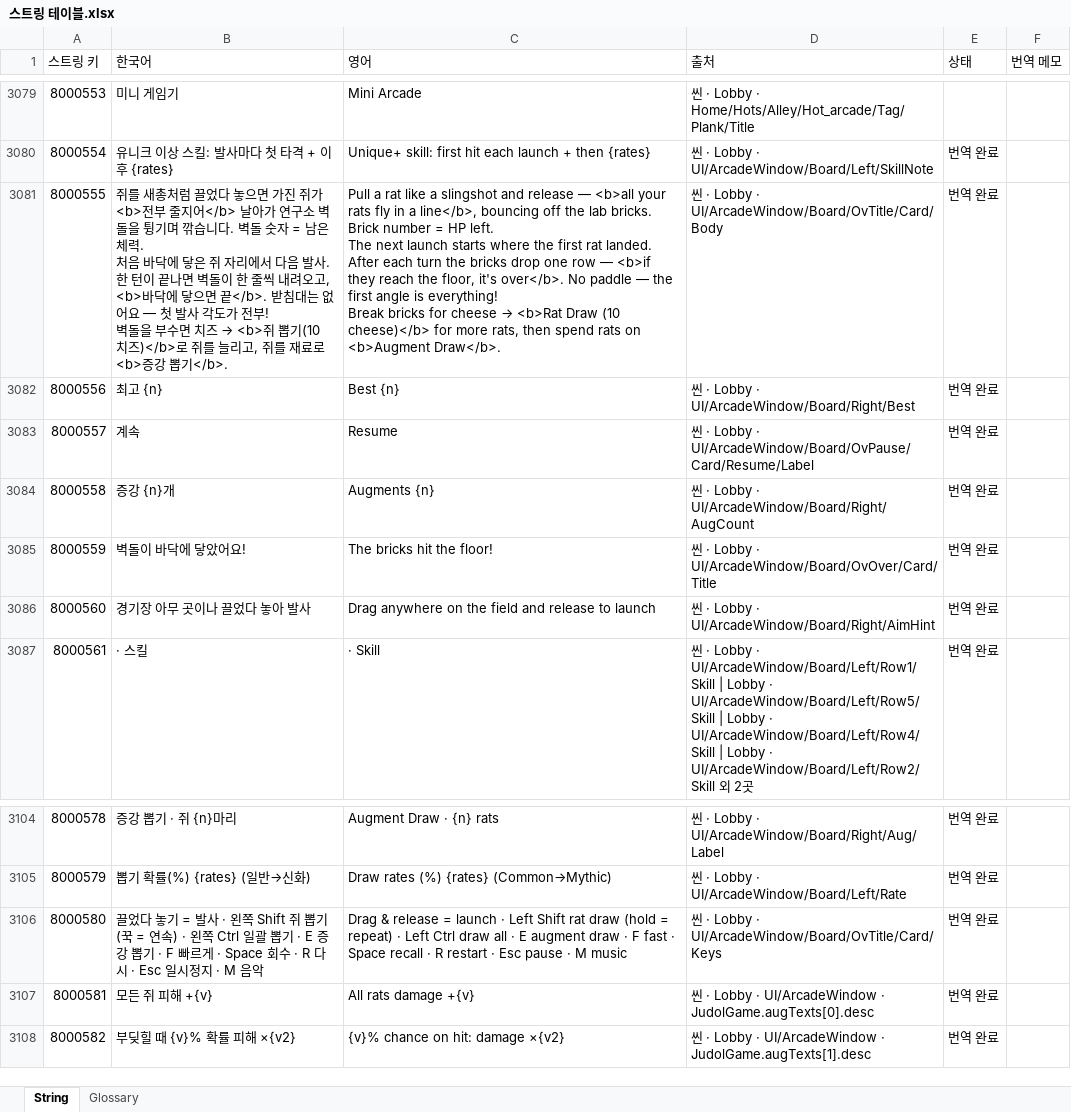
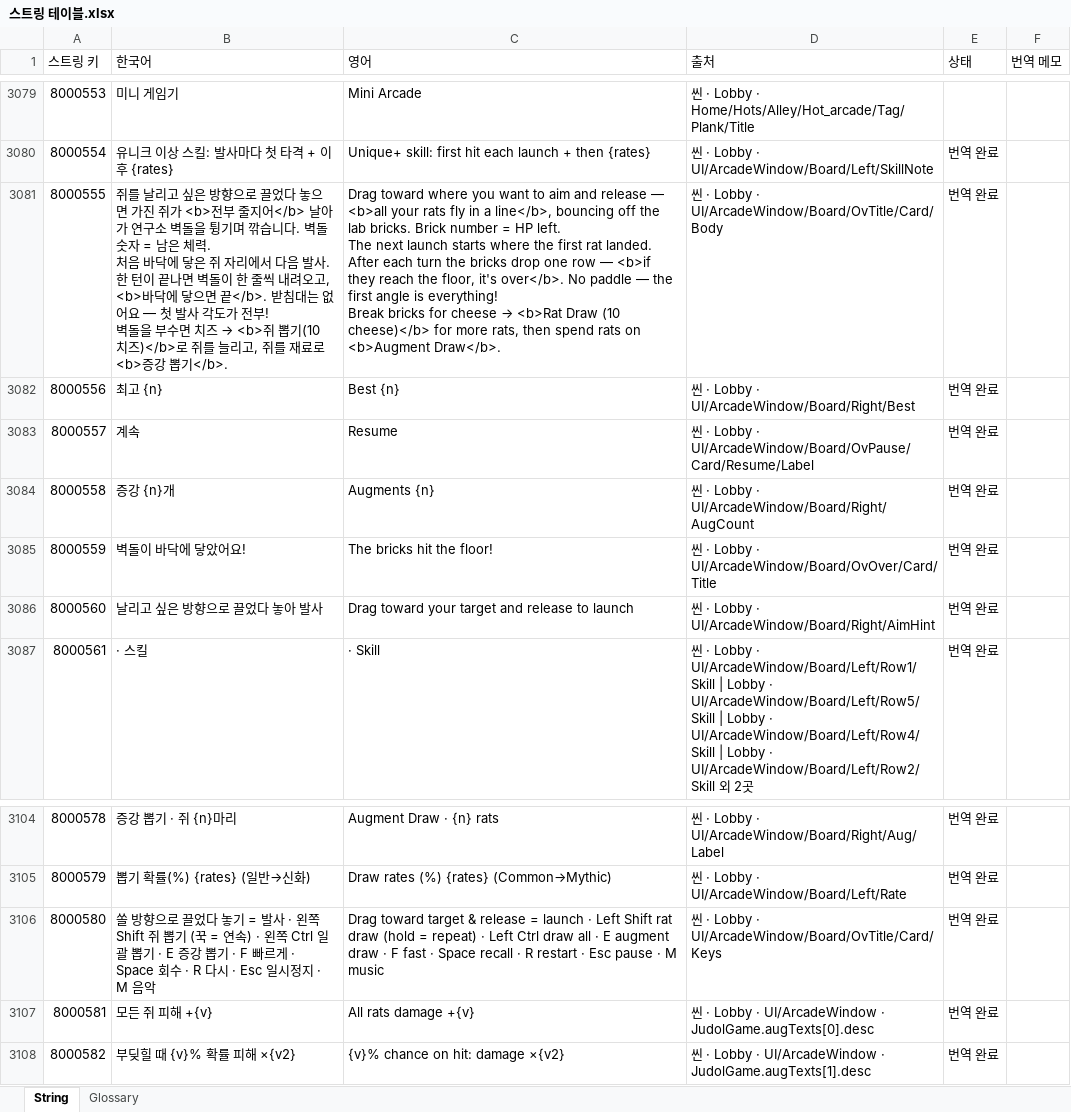
Before and after one commit to inory16351/NKK_PROJECT, an Excel workbook: Data_Table/스트링 테이블.xlsx, sheet String, drawn as a sheet; only a part is shown, gaps mark what is left out; values as stored, in another font and other column widths than the file's, no borders; the diff names each change by its address in the sheet, - before the commit and + after, or states it on an @@ line.

```diff
--- a/Data_Table/스트링 테이블.xlsx (sheet String)
+++ b/Data_Table/스트링 테이블.xlsx (sheet String)
-B3081 (한국어): 쥐를 새총처럼 끌었다…
+B3081 (한국어): 쥐를 날리고 싶은 방향으로 끌었다…
-C3081 (영어): Pull a rat like a slingshot and release…
+C3081 (영어): Drag toward where you want to aim and release…
-B3086 (한국어): 경기장 아무 곳이나 끌었다 놓아 발사
+B3086 (한국어): 날리고 싶은 방향으로 끌었다 놓아 발사
-C3086 (영어): Drag anywhere on the field and release…
+C3086 (영어): Drag toward your target and release…
-B3106 (한국어): 끌었다…
+B3106 (한국어): 쏠 방향으로 끌었다…
-C3106 (영어): Drag & release…
+C3106 (영어): Drag toward target & release…
```
Also changed, not shown: 5 other files.
